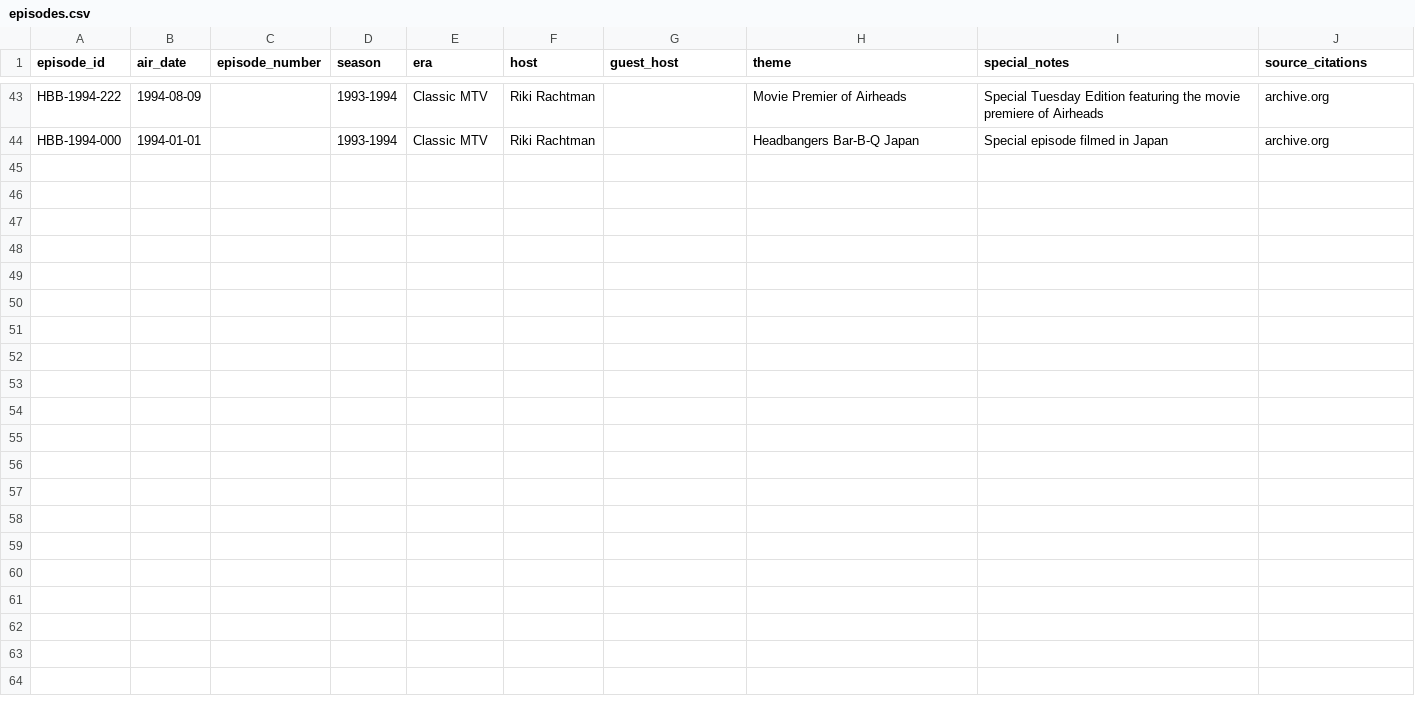
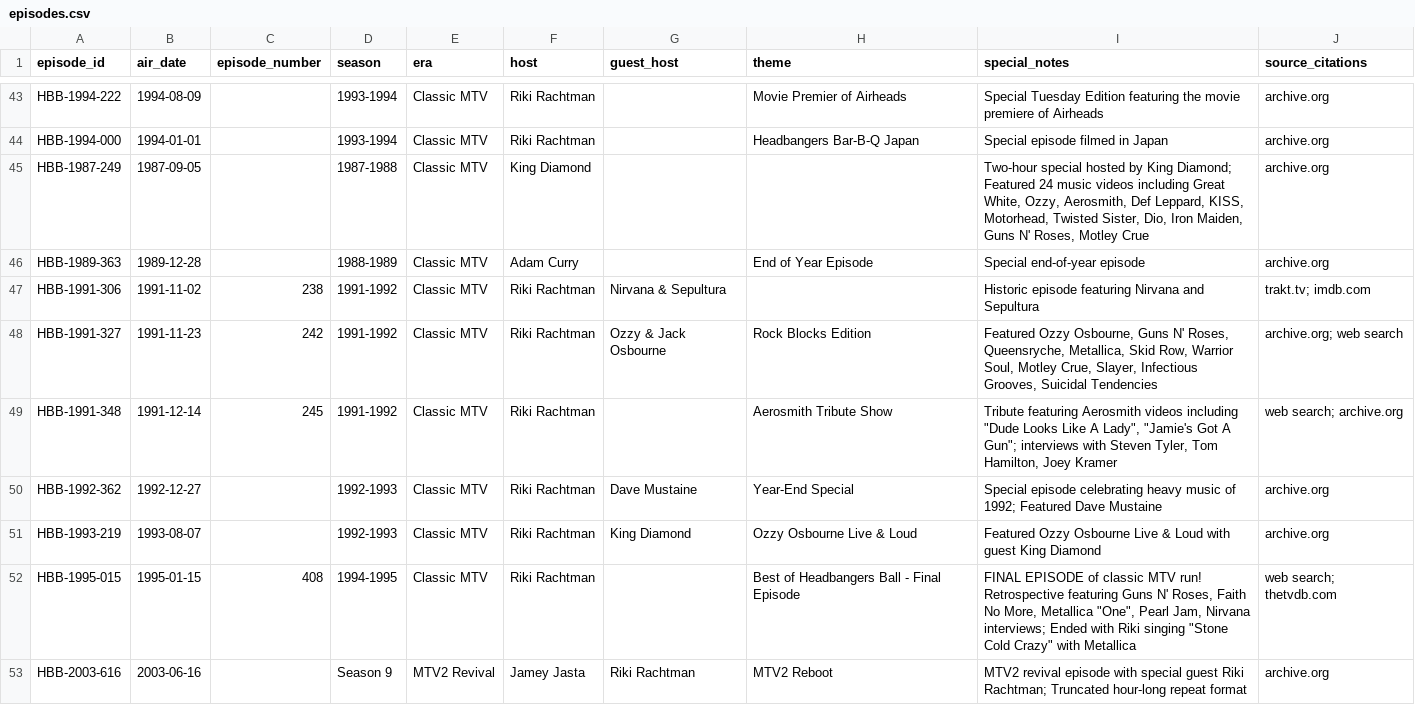
Before and after one commit to realjbmangum/headbanger, a CSV file: data/episodes.csv, drawn as a sheet; only a part is shown, gaps mark what is left out.

```diff
--- a/data/episodes.csv
+++ b/data/episodes.csv
@@ -44 +44,10 @@ HBB-1994-222,1994-08-09,,1993-1994,Classic MTV,Riki Rachtman,,Movie Premier of A
 HBB-1994-000,1994-01-01,,1993-1994,Classic MTV,Riki Rachtman,,Headbangers Bar-B-Q Japan,Special episode filmed in Japan,archive.org
+HBB-1987-249,1987-09-05,,1987-1988,Classic MTV,King Diamond,,,"Two-hour special hosted by King Diamond; Featured 24 music videos including Great White, Ozzy, Aerosmith, Def Leppard, KISS, Motorhead, Twisted Sister, Dio, Iron Maiden, Guns N' Roses, Motley Crue",archive.org
+HBB-1989-363,1989-12-28,,1988-1989,Classic MTV,Adam Curry,,End of Year Episode,Special end-of-year episode,archive.org
+HBB-1991-306,1991-11-02,238,1991-1992,Classic MTV,Riki Rachtman,Nirvana & Sepultura,,Historic episode featuring Nirvana and Sepultura,trakt.tv; imdb.com
+HBB-1991-327,1991-11-23,242,1991-1992,Classic MTV,Riki Rachtman,Ozzy & Jack Osbourne,Rock Blocks Edition,"Featured Ozzy Osbourne, Guns N' Roses, Queensryche, Metallica, Skid Row, Warrior Soul, Motley Crue, Slayer, Infectious Grooves, Suicidal Tendencies",archive.org; web search
+HBB-1991-348,1991-12-14,245,1991-1992,Classic MTV,Riki Rachtman,,Aerosmith Tribute Show,"Tribute featuring Aerosmith videos including ""Dude Looks Like A Lady"", ""Jamie's Got A Gun""; interviews with Steven Tyler, Tom Hamilton, Joey Kramer",web search; archive.org
+HBB-1992-362,1992-12-27,,1992-1993,Classic MTV,Riki Rachtman,Dave Mustaine,Year-End Special,Special episode celebrating heavy music of 1992; Featured Dave Mustaine,archive.org
+HBB-1993-219,1993-08-07,,1992-1993,Classic MTV,Riki Rachtman,King Diamond,Ozzy Osbourne Live & Loud,Featured Ozzy Osbourne Live & Loud with guest King Diamond,archive.org
+HBB-1995-015,1995-01-15,408,1994-1995,Classic MTV,Riki Rachtman,,Best of Headbangers Ball - Final Episode,"FINAL EPISODE of classic MTV run! Retrospective featuring Guns N' Roses, Faith No More, Metallica ""One"", Pearl Jam, Nirvana interviews; Ended with Riki singing ""Stone Cold Crazy"" with Metallica",web search; thetvdb.com
+HBB-2003-616,2003-06-16,,Season 9,MTV2 Revival,Jamey Jasta,Riki Rachtman,MTV2 Reboot,MTV2 revival episode with special guest Riki Rachtman; Truncated hour-long repeat format,archive.org
```
Also changed, not shown: 1 other file.
